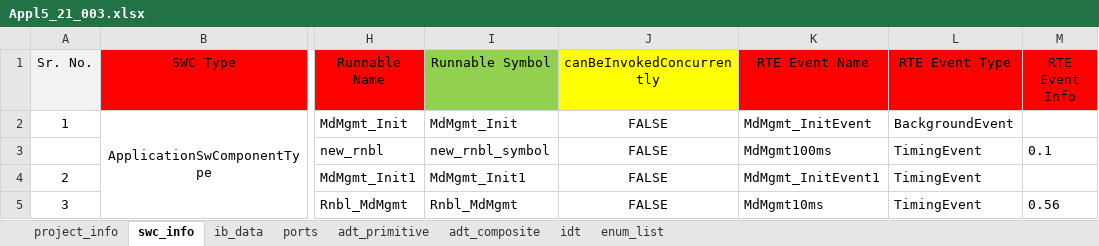
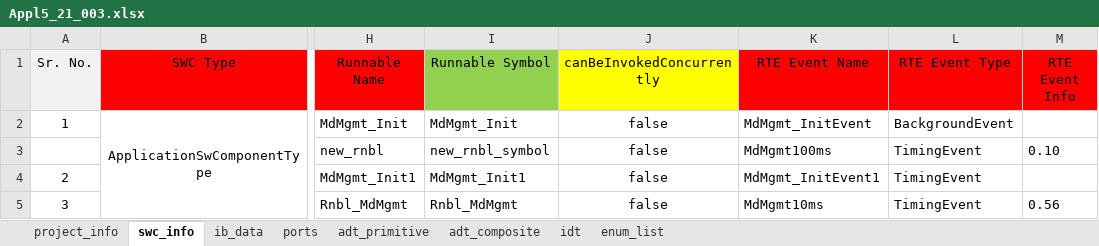
Before and after one commit to hss930284/SaarConn-test, an Excel workbook: Appl5_21_003.xlsx, sheet swc_info, drawn as a sheet; only a part is shown, gaps mark what is left out; values as stored, in another font and other column widths than the file's, no borders; the diff names each change by its address in the sheet, - before the commit and + after, or states it on an @@ line.

```diff
--- a/Appl5_21_003.xlsx (sheet swc_info)
+++ b/Appl5_21_003.xlsx (sheet swc_info)
-J2:J5 (canBeInvokedConcurrently): FALSE
+J2:J5 (canBeInvokedConcurrently): false
-M3 (RTE Event Info): 0.1
+M3 (RTE Event Info): 0.10
```
Also changed, not shown: sheet ports, sheet ib_data, Appl5_21_001.xlsx, 48 other files.
